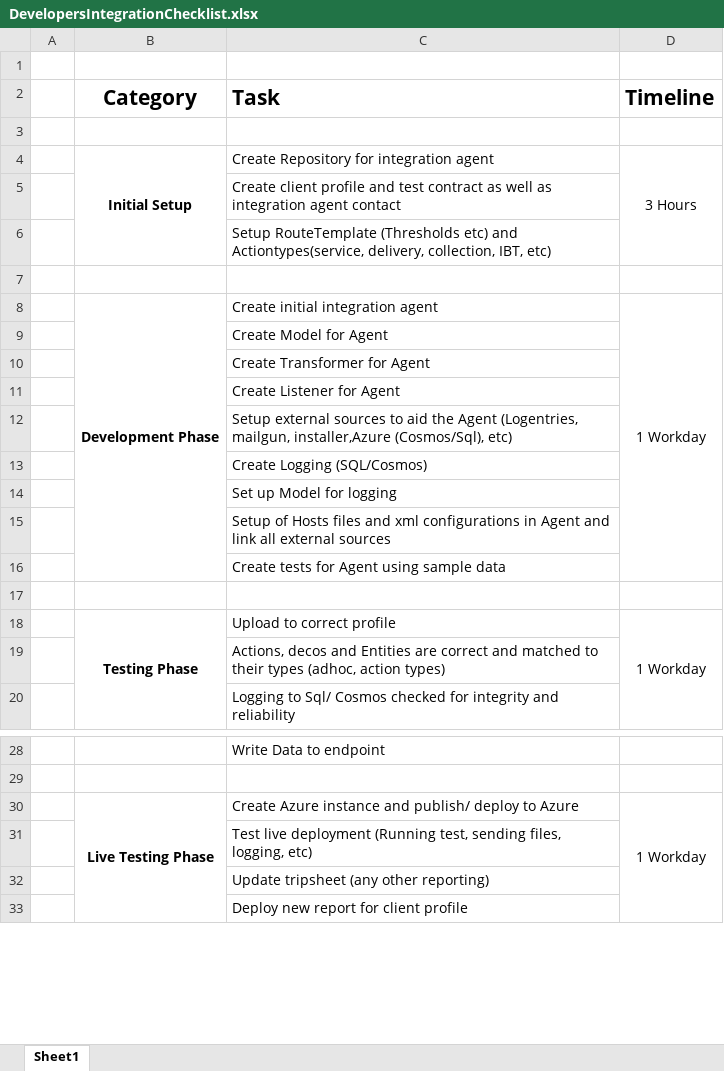
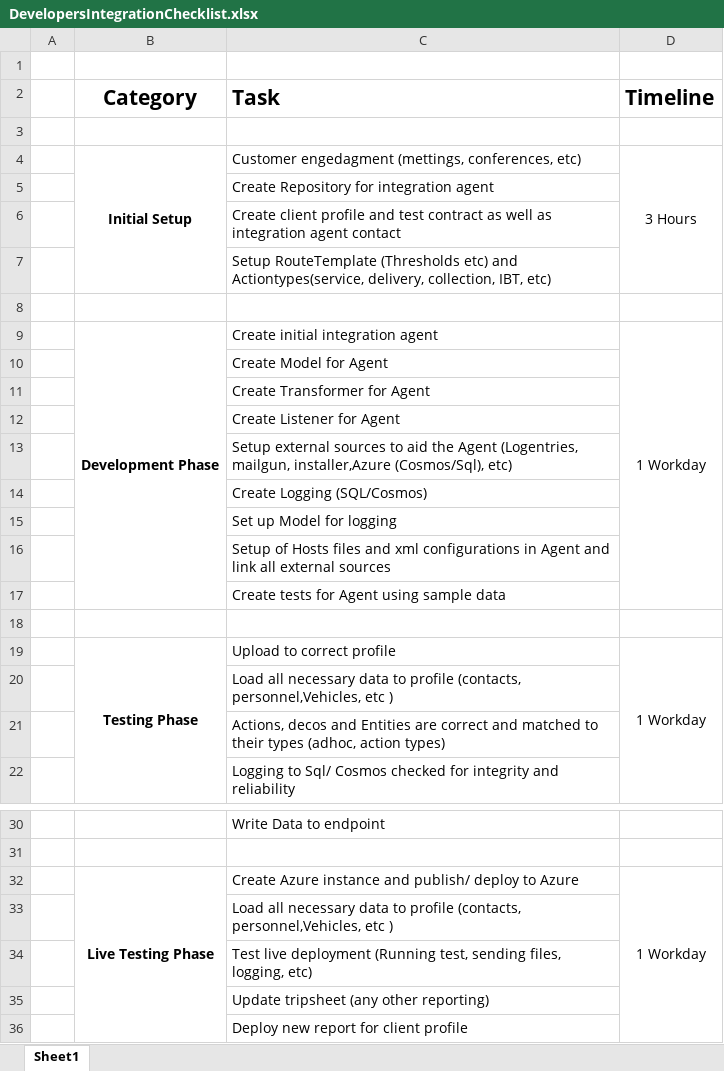
Before and after one commit to Yaseenh/IntegrationDocumentation, an Excel workbook: New Integration Documentation/DevelopersIntegrationChecklist.xlsx, sheet Sheet1, drawn as a sheet; only a part is shown, gaps mark what is left out; values as stored, in another font and other column widths than the file's, no borders; removed rows and columns are numbered as before the commit, all else as after; the diff names each change by its address in the sheet, - before the commit and + after, or states it on an @@ line.

Commit message:
Updated checklist

```diff
--- a/New Integration Documentation/DevelopersIntegrationChecklist.xlsx (sheet Sheet1)
+++ b/New Integration Documentation/DevelopersIntegrationChecklist.xlsx (sheet Sheet1)
+row 4:  | Initial Setup | Customer engedagment (mettings, conferences, etc) | 3 Hours
-B5 (Category): Initial Setup
+B5 (Category): (empty)
-B4:B6 merged
-D5 (Timeline): 3 Hours
+D5 (Timeline): (empty)
-D4:D6 merged
+row 20:  |  | Load all necessary data to profile (contacts, personnel,Vehicles, etc )
+row 33:  |  | Load all necessary data to profile (contacts, personnel,Vehicles, etc )
```
Also changed, not shown: 1 other file.
